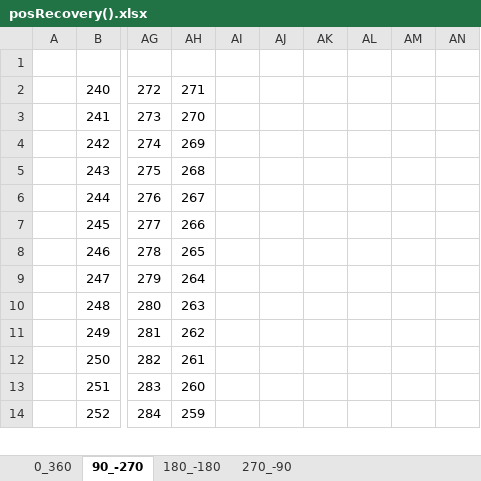
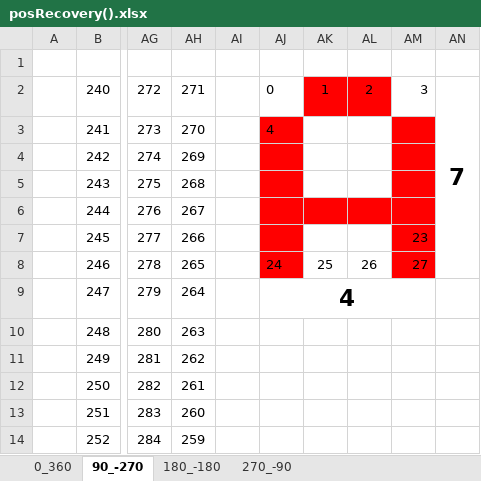
Before and after one commit to KC5-BP/C8051F020-WS2812B, an Excel workbook: refFiles/mx_manip/posRecovery().xlsx, sheet 90_-270, drawn as a sheet; only a part is shown, gaps mark what is left out; values as stored, in another font and other column widths than the file's, no borders; conditional formats not drawn; the diff names each change by its address in the sheet, - before the commit and + after, or states it on an @@ line.

```diff
--- a/refFiles/mx_manip/posRecovery().xlsx (sheet 90_-270)
+++ b/refFiles/mx_manip/posRecovery().xlsx (sheet 90_-270)
-AJ2: (empty)
+AJ2: 0
-AK2: (empty)
+AK2: 1
-AK2:AL2 fill: none
+AK2:AL2 fill: #FF0000
-AL2: (empty)
+AL2: 2
-AM2: (empty)
+AM2: 3
-AN2: (empty)
+AN2: 7
+AN2:AN8 merged
-AJ3: (empty)
+AJ3: 4
-AJ3:AJ5 fill: none
+AJ3:AJ5 fill: #FF0000
-AM3:AM5 fill: none
+AM3:AM5 fill: #FF0000
-AJ6:AM6 fill: none
+AJ6:AM6 fill: #FF0000
-AJ7:AJ8 fill: none
+AJ7:AJ8 fill: #FF0000
-AM7: (empty)
+AM7: 23
-AM7:AM8 fill: none
+AM7:AM8 fill: #FF0000
-AJ8: (empty)
+AJ8: 24
-AK8: (empty)
+AK8: 25
-AL8: (empty)
+AL8: 26
-AM8: (empty)
+AM8: 27
-AJ9: (empty)
+AJ9: 4
+AJ9:AM9 merged
```
Also changed, not shown: sheet 0_360, 1 other file.
